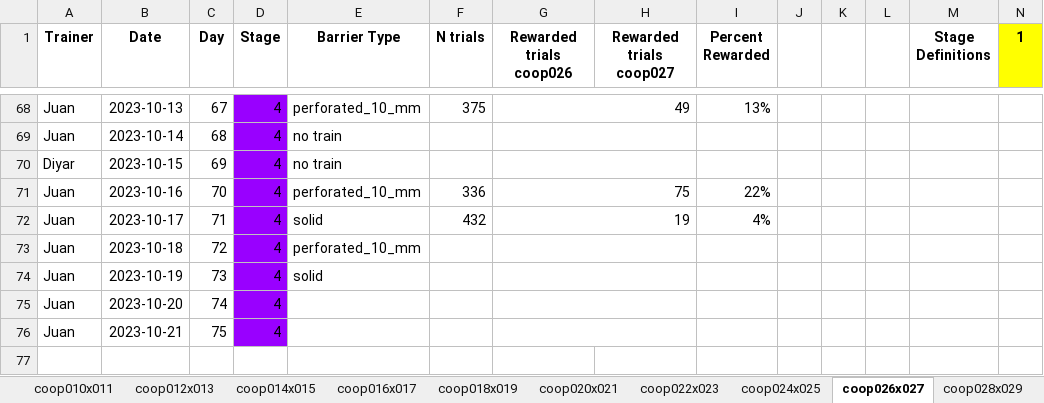
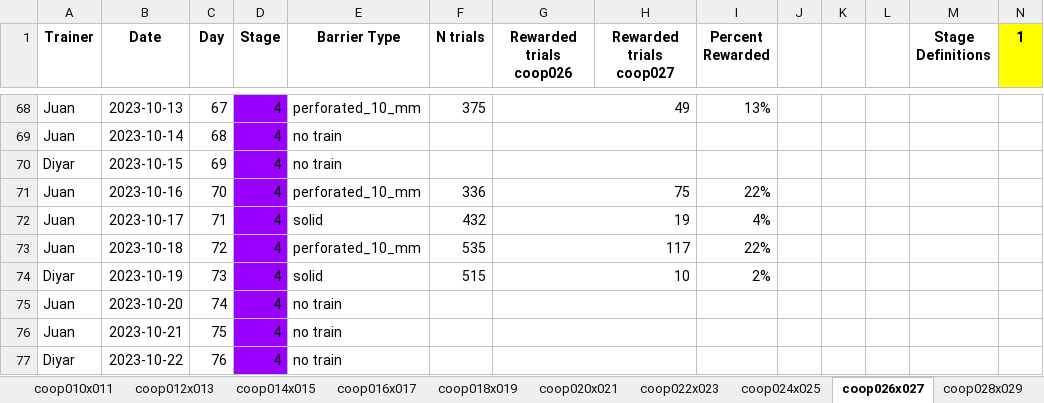
Before and after one commit to sjara/jaratest, an Excel workbook: juan/coop_seek_and_find_v2_updated.xlsx, sheet coop026x027, drawn as a sheet; only a part is shown, gaps mark what is left out; values as stored, in another font and other column widths than the file's, no borders; charts and pictures not drawn; rows hold the shown columns only; the diff names each change by its address in the sheet, - before the commit and + after, or states it on an @@ line.

```diff
--- a/juan/coop_seek_and_find_v2_updated.xlsx (sheet coop026x027)
+++ b/juan/coop_seek_and_find_v2_updated.xlsx (sheet coop026x027)
-F73 (N trials): (empty)
+F73 (N trials): 535
-G73 (Rewarded trials coop026): (empty)
+G73 (Rewarded trials coop026): 117
-I73 (Percent Rewarded): (empty)
+I73 (Percent Rewarded): 22%
-A74 (Trainer): Juan
+A74 (Trainer): Diyar
-F74 (N trials): (empty)
+F74 (N trials): 515
-G74 (Rewarded trials coop026): (empty)
+G74 (Rewarded trials coop026): 10
-I74 (Percent Rewarded): (empty)
+I74 (Percent Rewarded): 2%
-E75:E76 (Barrier Type): (empty)
+E75:E76 (Barrier Type): no train
+row 77: Diyar | 2023-10-22 | 76 | 4 | no train
```
Also changed, not shown: sheet coop028x029, sheet coop024x025, charts or pictures, 2 other files.
